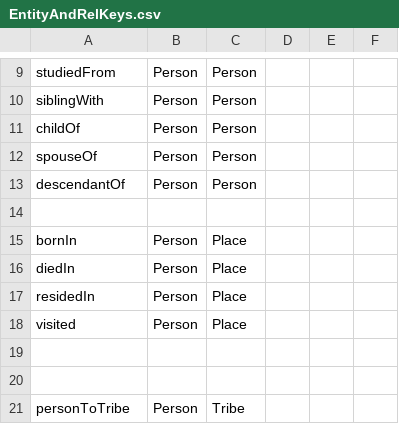
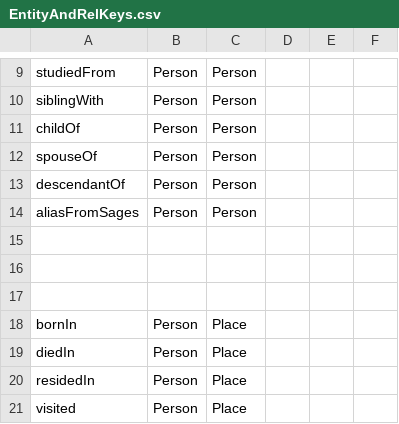
Before and after one commit to David-YY-Berger/ChatBlatt, a CSV file: BackEnd/DataObjects/EntityAndRelKeys.csv, drawn as a sheet; only a part is shown, gaps mark what is left out; the shorter side is filled out with more unchanged rows; the diff names each change by its address in the sheet, - before the commit and + after, or states it on an @@ line.

Commit message:
added aliasFromSages

```diff
--- a/BackEnd/DataObjects/EntityAndRelKeys.csv
+++ b/BackEnd/DataObjects/EntityAndRelKeys.csv
+row 14: aliasFromSages | Person | Person
+row 15: (empty)
+row 16: (empty)
```
